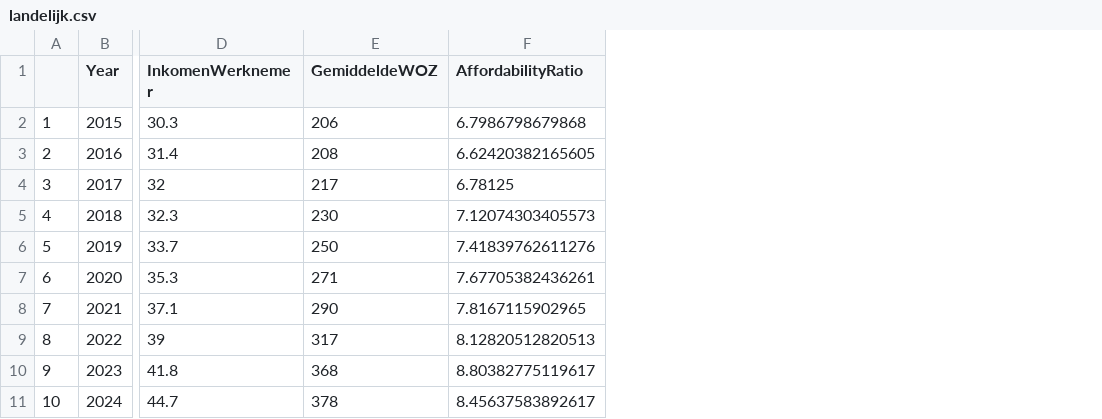
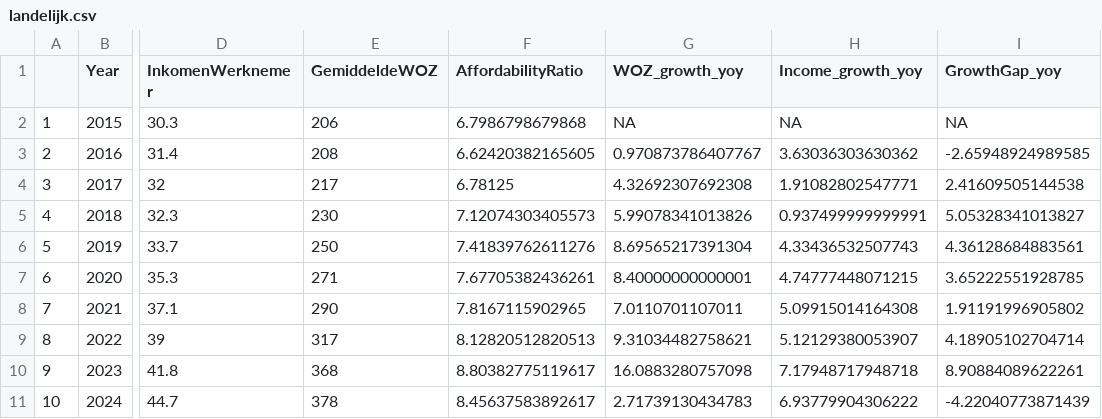
Before and after one commit to JulesBierings/PFE-group6-7-paper-2026, a CSV file: data/landelijk.csv, drawn as a sheet; only a part is shown, gaps mark what is left out; the diff names each change by its address in the sheet, - before the commit and + after, or states it on an @@ line.

```diff
--- a/data/landelijk.csv
+++ b/data/landelijk.csv
+column G (WOZ_growth_yoy), rows 2-11: NA | 0.970873786407767 | 4.32692307692308 | 5.99078341013826 | 8.69565217391304 | 8.40000000000001 | 7.0110701107011 | 9.31034482758621 | 16.0883280757098 | 2.71739130434783
+column H (Income_growth_yoy), rows 2-11: NA | 3.63036303630362 | 1.91082802547771 | 0.937499999999991 | 4.33436532507743 | 4.74777448071215 | 5.09915014164308 | 5.12129380053907 | 7.17948717948718 | 6.93779904306222
+column I (GrowthGap_yoy), rows 2-11: NA | -2.65948924989585 | 2.41609505144538 | 5.05328341013827 | 4.36128684883561 | 3.65222551928785 | 1.91191996905802 | 4.18905102704714 | 8.90884089622261 | -4.22040773871439
```
Also changed, not shown: 1 other file.
